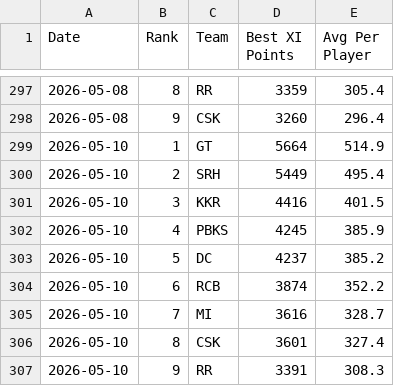
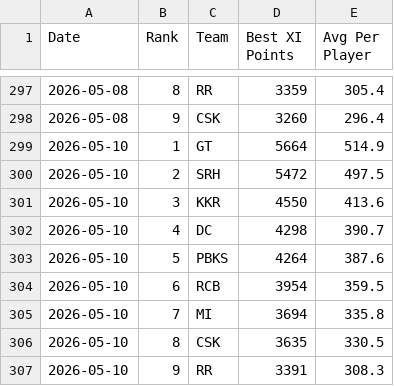
Before and after one commit to Malyala-Meghamsh/ipl-fantasy-league, a CSV file: ranking_history.csv, drawn as a sheet; only a part is shown, gaps mark what is left out.

```diff
--- a/ranking_history.csv
+++ b/ranking_history.csv
@@ -299,9 +299,9 @@ Date,Rank,Team,Best XI Points,Avg Per Player
 2026-05-10,1,GT,5664,514.9
-2026-05-10,2,SRH,5449,495.4
-2026-05-10,3,KKR,4416,401.5
-2026-05-10,4,PBKS,4245,385.9
-2026-05-10,5,DC,4237,385.2
-2026-05-10,6,RCB,3874,352.2
-2026-05-10,7,MI,3616,328.7
-2026-05-10,8,CSK,3601,327.4
+2026-05-10,2,SRH,5472,497.5
+2026-05-10,3,KKR,4550,413.6
+2026-05-10,4,DC,4298,390.7
+2026-05-10,5,PBKS,4264,387.6
+2026-05-10,6,RCB,3954,359.5
+2026-05-10,7,MI,3694,335.8
+2026-05-10,8,CSK,3635,330.5
 2026-05-10,9,RR,3391,308.3
```
Also changed, not shown: ipl_fantasy_stats_2026-05-10.csv, 2 other files.
